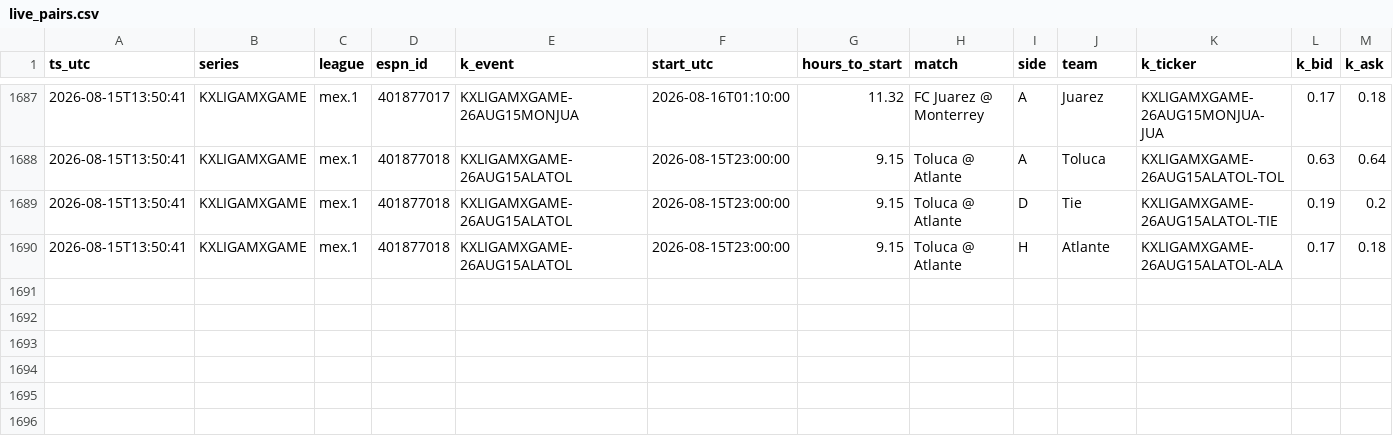
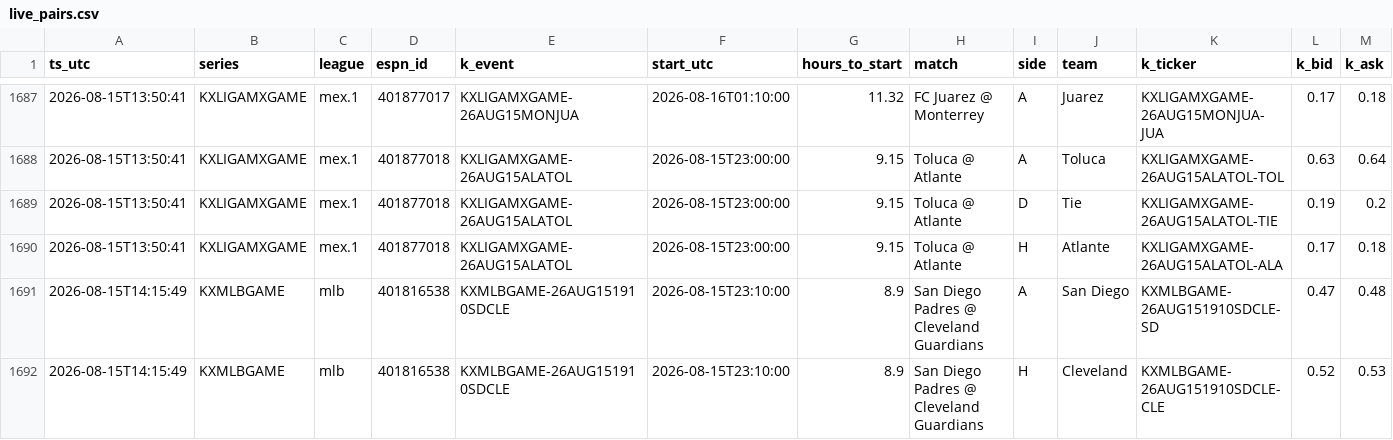
Before and after one commit to gopalaakkrishna/sports-model, a CSV file: data/live_pairs.csv, drawn as a sheet; only a part is shown, gaps mark what is left out; rows hold the shown columns only; the diff names each change by its address in the sheet, - before the commit and + after, or states it on an @@ line.

```diff
--- a/data/live_pairs.csv
+++ b/data/live_pairs.csv
+row 1691: 2026-08-15T14:15:49 | KXMLBGAME | mlb | 401816538 | KXMLBGAME-26AUG151910SDCLE | 2026-08-15T23:10:00 | 8.9 | San Diego Padres @ Cleveland Guardians | A | San Diego | KXMLBGAME-26AUG151910SDCLE-SD | 0.47 | 0.48
+row 1692: 2026-08-15T14:15:49 | KXMLBGAME | mlb | 401816538 | KXMLBGAME-26AUG151910SDCLE | 2026-08-15T23:10:00 | 8.9 | San Diego Padres @ Cleveland Guardians | H | Cleveland | KXMLBGAME-26AUG151910SDCLE-CLE | 0.52 | 0.53
```
Also changed, not shown: 2 other files.
